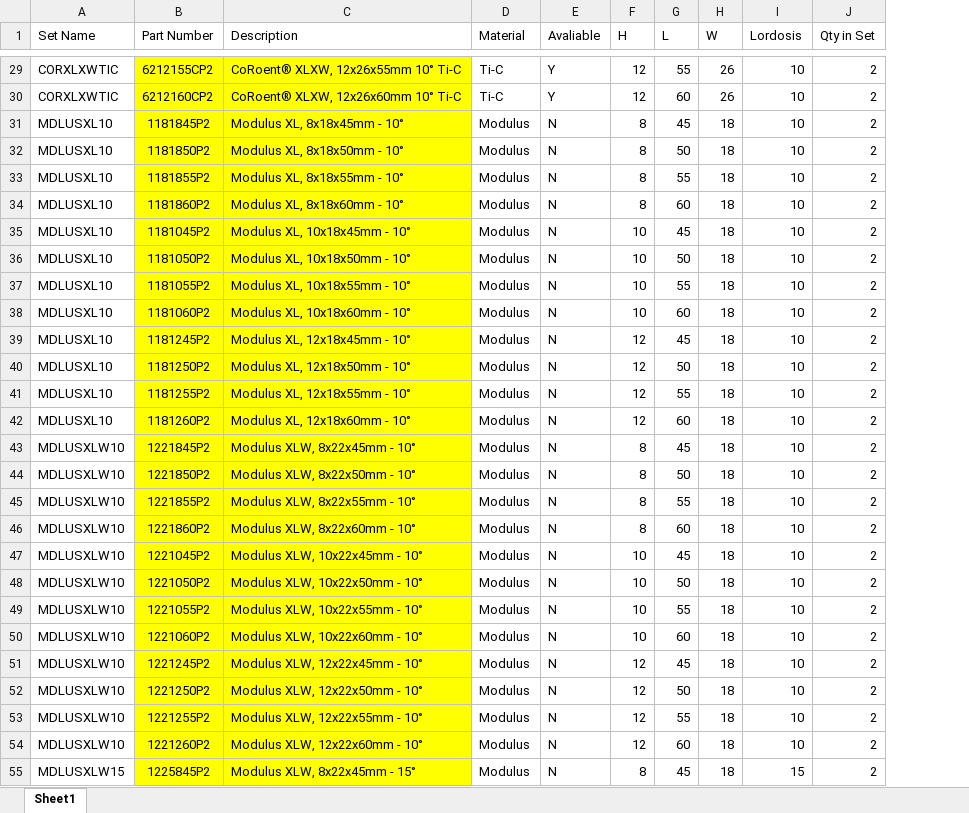
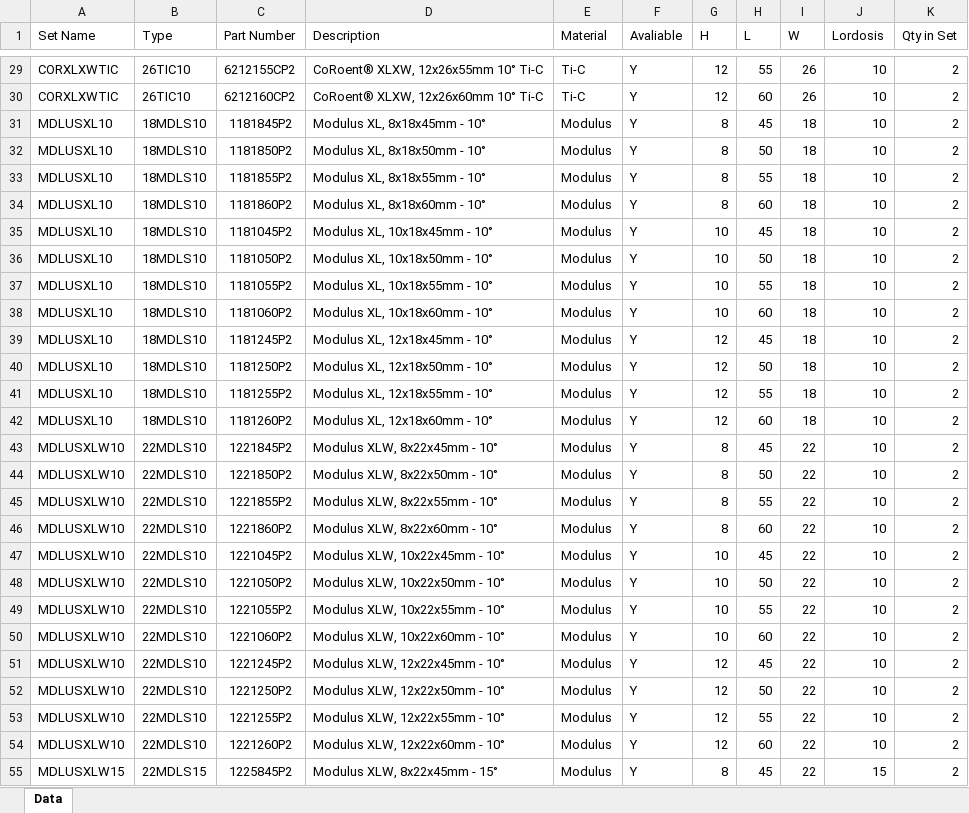
Before and after one commit to dzemidzenka/configurator, an Excel workbook: src/data/data.xlsx, sheet Data, drawn as a sheet; only a part is shown, gaps mark what is left out; values as stored, in another font and other column widths than the file's, no borders; addresses are those after the commit; the diff covers the shown part only; the diff names each change by its address in the sheet, - before the commit and + after, or states it on an @@ line.

```diff
--- a/src/data/data.xlsx (sheet Data)
+++ b/src/data/data.xlsx (sheet Data)
-sheet tab: Sheet1
+sheet tab: Data
+column B (Type), rows 29-55: 26TIC10 | 26TIC10 | 18MDLS10 | 18MDLS10 | 18MDLS10 | 18MDLS10 | 18MDLS10 | 18MDLS10 | 18MDLS10 | 18MDLS10 | 18MDLS10 | 18MDLS10 | 18MDLS10 | 18MDLS10 | 22MDLS10 | 22MDLS10 | 22MDLS10 | 22MDLS10 | 22MDLS10 | 22MDLS10 | 22MDLS10 | 22MDLS10 | 22MDLS10 | 22MDLS10 | 22MDLS10 | 22MDLS10 | 22MDLS15
-C29:D55 fill: #FFFF00
+C29:D55 fill: none
-F31:F55 (Avaliable): N
+F31:F55 (Avaliable): Y
-I43:I55 (W): 18
+I43:I55 (W): 22
```
Also changed, not shown: 49 added rows, 22 edited cells and cell formats elsewhere in this sheet, 26 other files.
